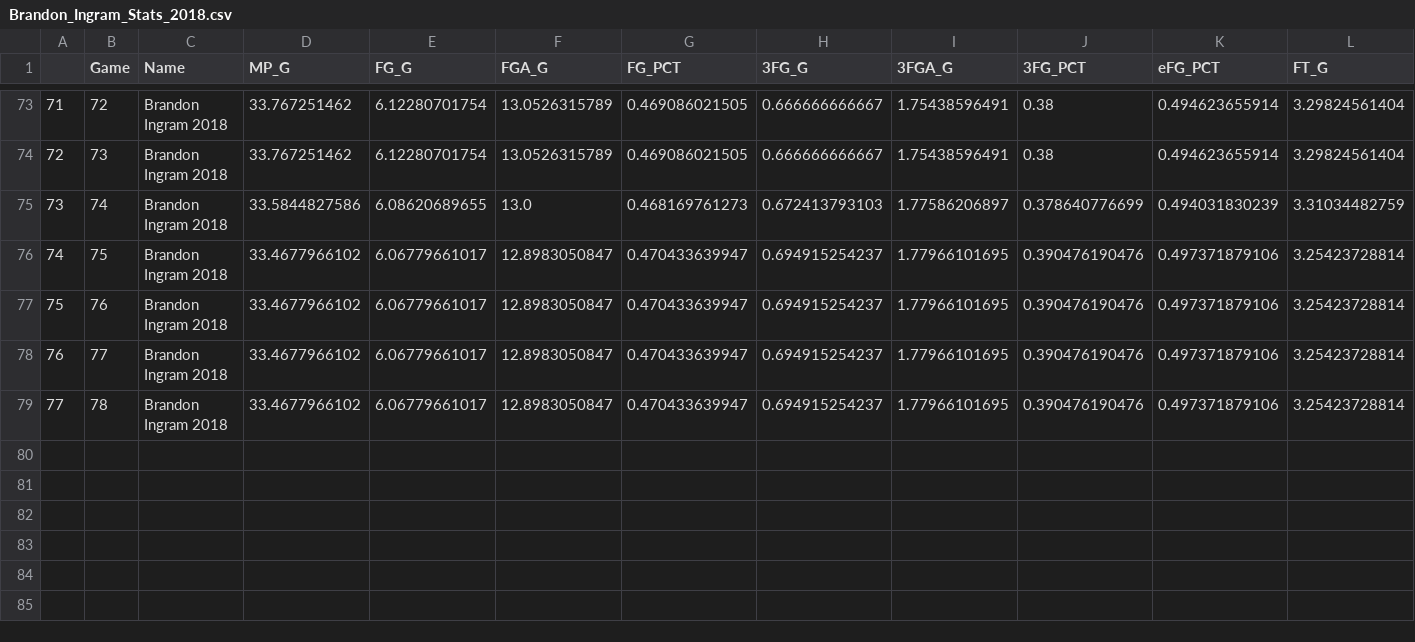
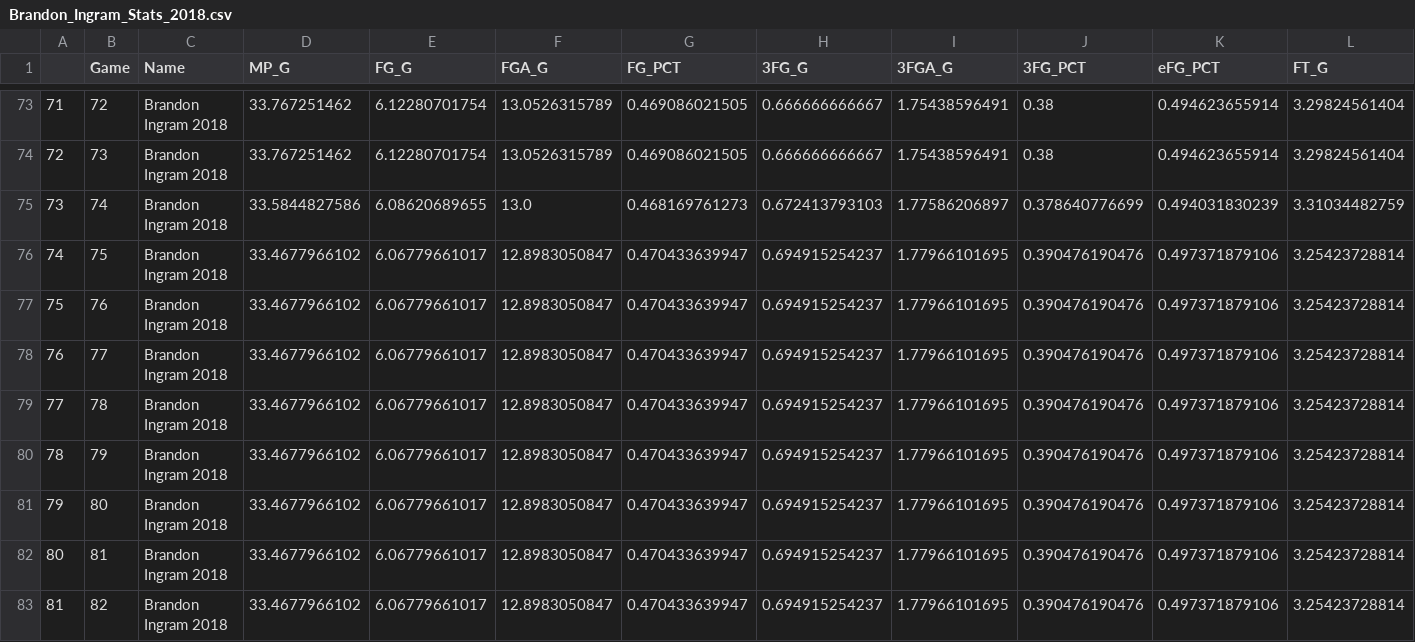
Before and after one commit to Filip11/NBAPlayerComparisonsMVPViz, a CSV file: Data Store/2018/Brandon_Ingram_Stats_2018.csv, drawn as a sheet; only a part is shown, gaps mark what is left out; rows hold the shown columns only; the diff names each change by its address in the sheet, - before the commit and + after, or states it on an @@ line.

```diff
--- a/Data Store/2018/Brandon_Ingram_Stats_2018.csv
+++ b/Data Store/2018/Brandon_Ingram_Stats_2018.csv
+row 80: 78 | 79 | Brandon Ingram 2018 | 33.4677966102 | 6.06779661017 | 12.8983050847 | 0.470433639947 | 0.694915254237 | 1.77966101695 | 0.390476190476 | 0.497371879106 | 3.25423728814
+row 81: 79 | 80 | Brandon Ingram 2018 | 33.4677966102 | 6.06779661017 | 12.8983050847 | 0.470433639947 | 0.694915254237 | 1.77966101695 | 0.390476190476 | 0.497371879106 | 3.25423728814
+row 82: 80 | 81 | Brandon Ingram 2018 | 33.4677966102 | 6.06779661017 | 12.8983050847 | 0.470433639947 | 0.694915254237 | 1.77966101695 | 0.390476190476 | 0.497371879106 | 3.25423728814
+row 83: 81 | 82 | Brandon Ingram 2018 | 33.4677966102 | 6.06779661017 | 12.8983050847 | 0.470433639947 | 0.694915254237 | 1.77966101695 | 0.390476190476 | 0.497371879106 | 3.25423728814
```
Also changed, not shown: Data Store/2018/Anthony_Davis_Stats_2018.csv, Data Store/2018/Damian_Lillard_Stats_2018.csv, 30 other files.
